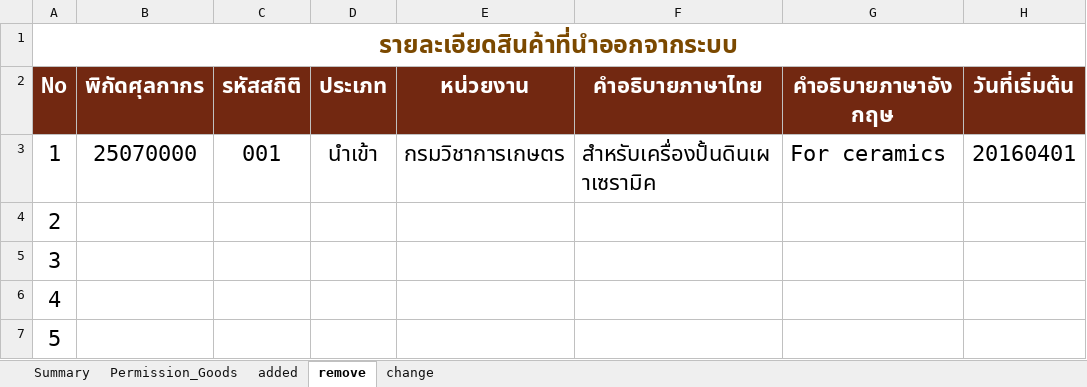
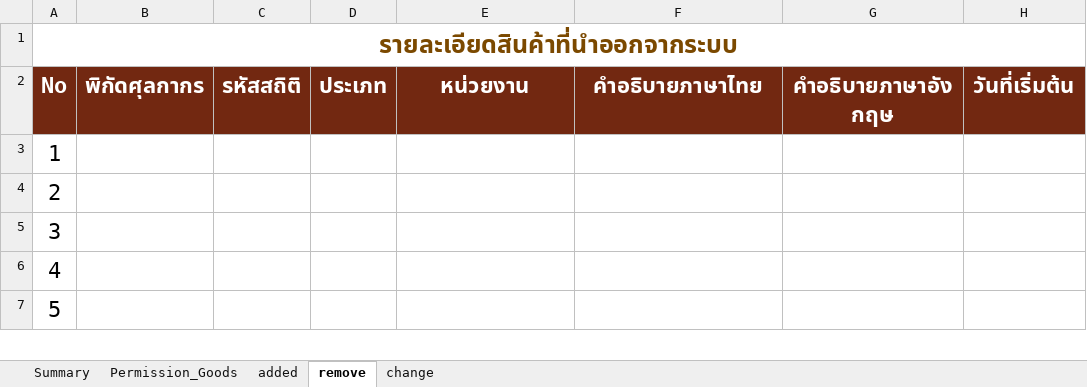
Before and after one commit to ecs-support/contents, an Excel workbook: reference/static/files/permission_goods.xlsx, sheet remove, drawn as a sheet; only a part is shown; values as stored, in another font and other column widths than the file's, no borders; the diff names each change by its address in the sheet, - before the commit and + after, or states it on an @@ line.

```diff
--- a/reference/static/files/permission_goods.xlsx (sheet remove)
+++ b/reference/static/files/permission_goods.xlsx (sheet remove)
-B3 (พิกัดศุลกากร): 25070000
+B3 (พิกัดศุลกากร): (empty)
-C3 (รหัสสถิติ): 001
+C3 (รหัสสถิติ): (empty)
-D3 (ประเภท): นำเข้า
+D3 (ประเภท): (empty)
-E3 (หน่วยงาน): กรมวิชาการเกษตร
+E3 (หน่วยงาน): (empty)
-F3 (คำอธิบายภาษาไทย): สำหรับเครื่องปั้นดินเผาเซรามิค
+F3 (คำอธิบายภาษาไทย): (empty)
-G3 (คำอธิบายภาษาอังกฤษ): For ceramics
+G3 (คำอธิบายภาษาอังกฤษ): (empty)
-H3 (วันที่เริ่มต้น): 20160401
+H3 (วันที่เริ่มต้น): (empty)
```
Also changed, not shown: sheet added, sheet Permission_Goods, sheet Summary, formulas that keep their value, charts or pictures, 2 other files.
